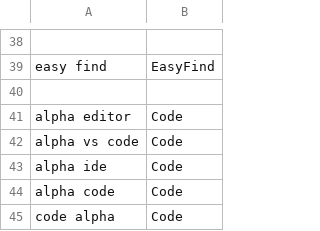
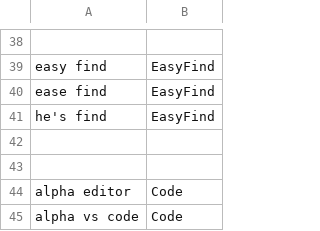
Before and after one commit to chromalchemy/talon-community, a CSV file: core/app_switcher/app_name_overrides.mac.csv, drawn as a sheet; only a part is shown, gaps mark what is left out; the shorter side is filled out with more unchanged rows; the diff names each change by its address in the sheet, - before the commit and + after, or states it on an @@ line.

Commit message:
harden easyfind app name

```diff
--- a/core/app_switcher/app_name_overrides.mac.csv
+++ b/core/app_switcher/app_name_overrides.mac.csv
+row 40: ease find | EasyFind
+row 41: he's find | EasyFind
+row 42: (empty)
```
